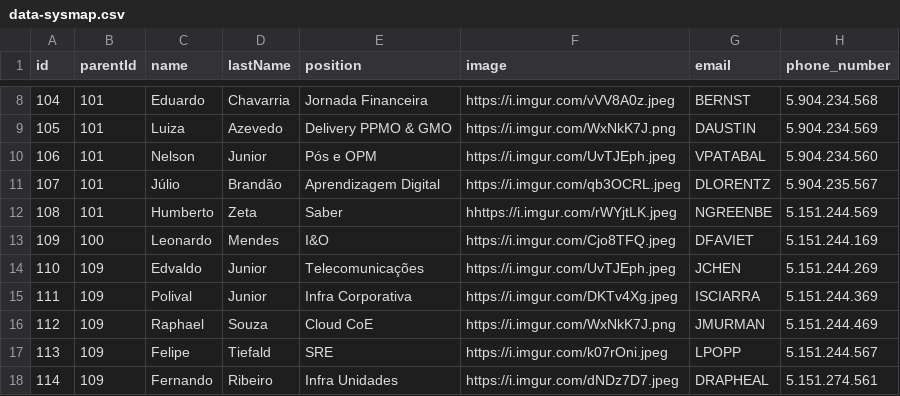
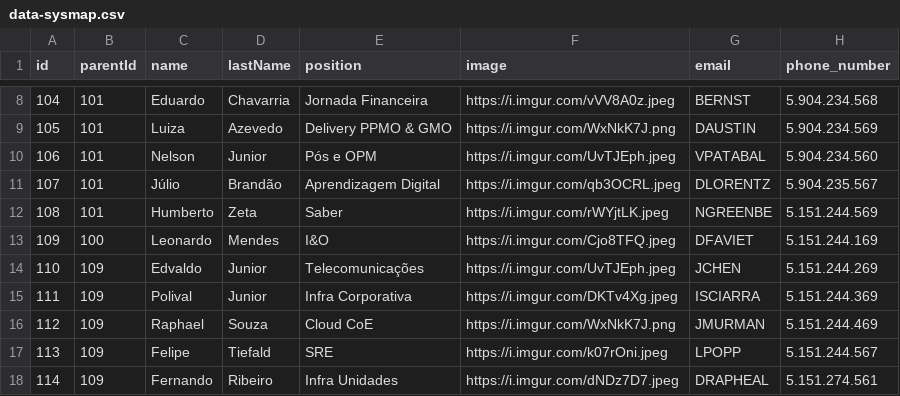
Before and after one commit to ialexsilva/sampletest, a CSV file: data-sysmap.csv, drawn as a sheet; only a part is shown, gaps mark what is left out; the diff names each change by its address in the sheet, - before the commit and + after, or states it on an @@ line.

Commit message:
Update data-sysmap.csv

```diff
--- a/data-sysmap.csv
+++ b/data-sysmap.csv
-F12 (image): hhttps://i.imgur.com/rWYjtLK.jpeg
+F12 (image): https://i.imgur.com/rWYjtLK.jpeg
```
